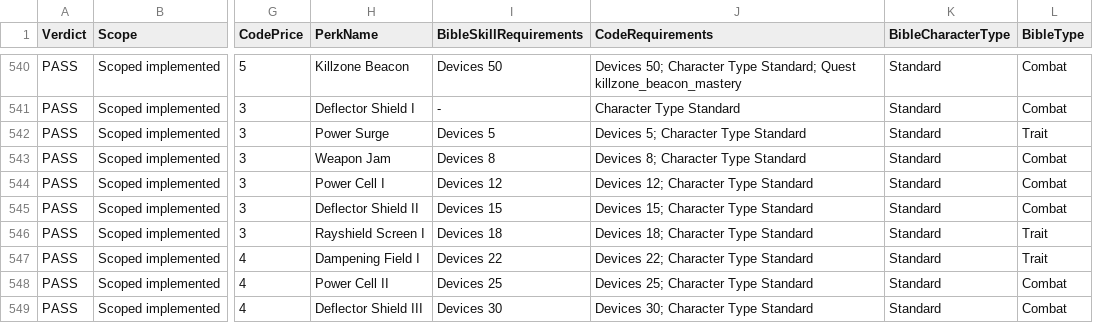
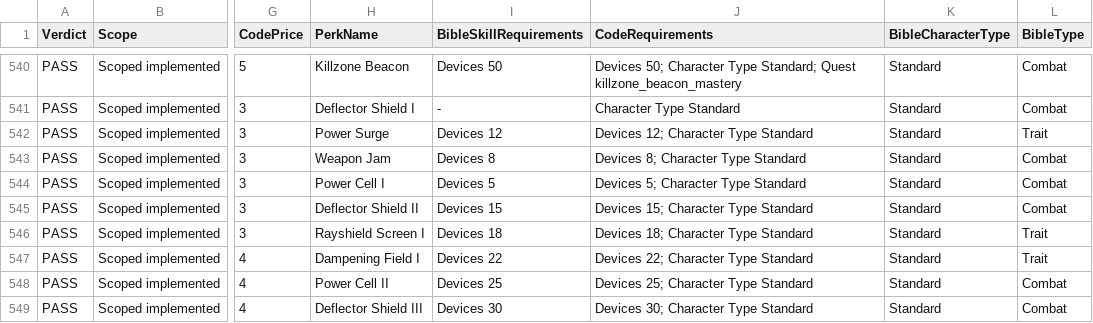
Before and after one commit to zunath/SWLOR_NWN, a CSV file: SWLOR.Game.Server/Readmes/CombatUpgradeBibleImplementationReview.csv, drawn as a sheet; only a part is shown, gaps mark what is left out; the diff names each change by its address in the sheet, - before the commit and + after, or states it on an @@ line.

```diff
--- a/SWLOR.Game.Server/Readmes/CombatUpgradeBibleImplementationReview.csv
+++ b/SWLOR.Game.Server/Readmes/CombatUpgradeBibleImplementationReview.csv
-I542 (BibleSkillRequirements): Devices 5
+I542 (BibleSkillRequirements): Devices 12
-J542 (CodeRequirements): Devices 5; Character Type Standard
+J542 (CodeRequirements): Devices 12; Character Type Standard
-I544 (BibleSkillRequirements): Devices 12
+I544 (BibleSkillRequirements): Devices 5
-J544 (CodeRequirements): Devices 12; Character Type Standard
+J544 (CodeRequirements): Devices 5; Character Type Standard
```
Also changed, not shown: SWLOR.Game.Server/Readmes/CombatUpgradeBiblePerkManifest.csv, 2 other files.
